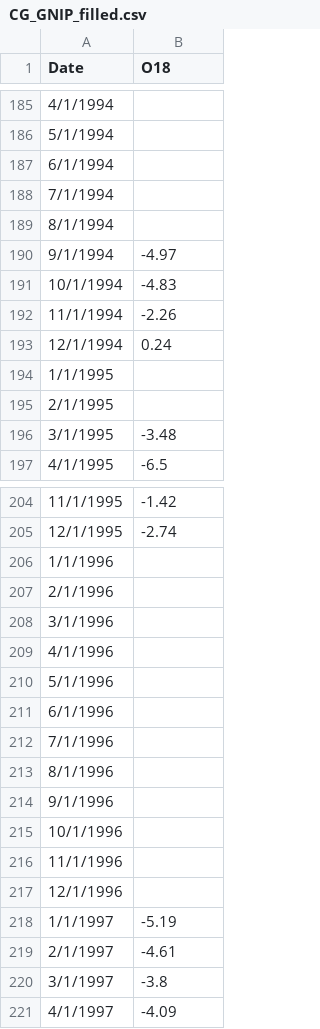
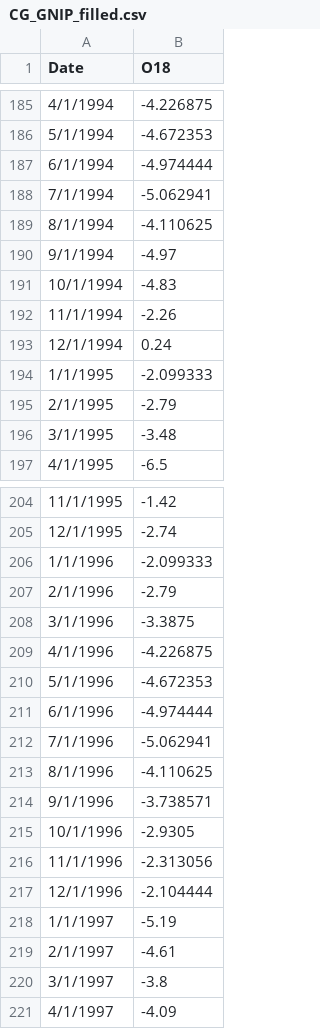
Before and after one commit to zgrzywacz/MRD_isotopes, a CSV file: CG_GNIP_filled.csv, drawn as a sheet; only a part is shown, gaps mark what is left out; the diff covers the shown part only.

```diff
--- a/CG_GNIP_filled.csv
+++ b/CG_GNIP_filled.csv
@@ -185,6 +185,6 @@ Date,O18
-4/1/1994,
-5/1/1994,
-6/1/1994,
-7/1/1994,
-8/1/1994,
+4/1/1994,-4.226875
+5/1/1994,-4.672353
+6/1/1994,-4.974444
+7/1/1994,-5.062941
+8/1/1994,-4.110625
 9/1/1994,-4.97
@@ -193,4 +193,4 @@ Date,O18
 12/1/1994,0.24
-1/1/1995,
-2/1/1995,
+1/1/1995,-2.099333
+2/1/1995,-2.79
 3/1/1995,-3.48
@@ -205,14 +205,14 @@ Date,O18
 12/1/1995,-2.74
-1/1/1996,
-2/1/1996,
-3/1/1996,
-4/1/1996,
-5/1/1996,
-6/1/1996,
-7/1/1996,
-8/1/1996,
-9/1/1996,
-10/1/1996,
-11/1/1996,
-12/1/1996,
+1/1/1996,-2.099333
+2/1/1996,-2.79
+3/1/1996,-3.3875
+4/1/1996,-4.226875
+5/1/1996,-4.672353
+6/1/1996,-4.974444
+7/1/1996,-5.062941
+8/1/1996,-4.110625
+9/1/1996,-3.738571
+10/1/1996,-2.9305
+11/1/1996,-2.313056
+12/1/1996,-2.104444
 1/1/1997,-5.19
```
Also changed, not shown: 36 edited cells elsewhere in this file, 1 other file.
